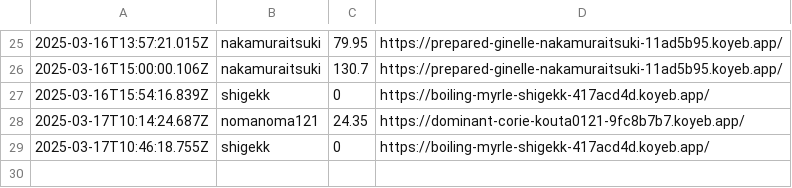
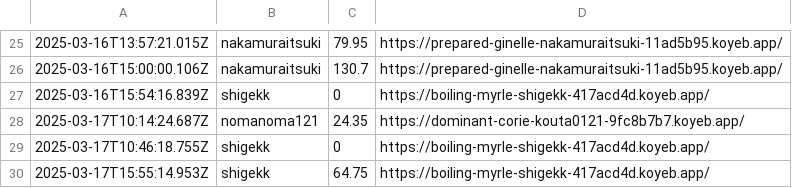
Before and after one commit to saitamau-maximum/web-speed-hackathon-2024-scoring-tool-for-2025, a CSV file: log.csv, drawn as a sheet; only a part is shown, gaps mark what is left out; the diff names each change by its address in the sheet, - before the commit and + after, or states it on an @@ line.

```diff
--- a/log.csv
+++ b/log.csv
+row 30: 2025-03-17T15:55:14.953Z | shigekk | 64.75 | https://boiling-myrle-shigekk-417acd4d.koyeb.app/
```
Also changed, not shown: score.csv, 1 other file.
